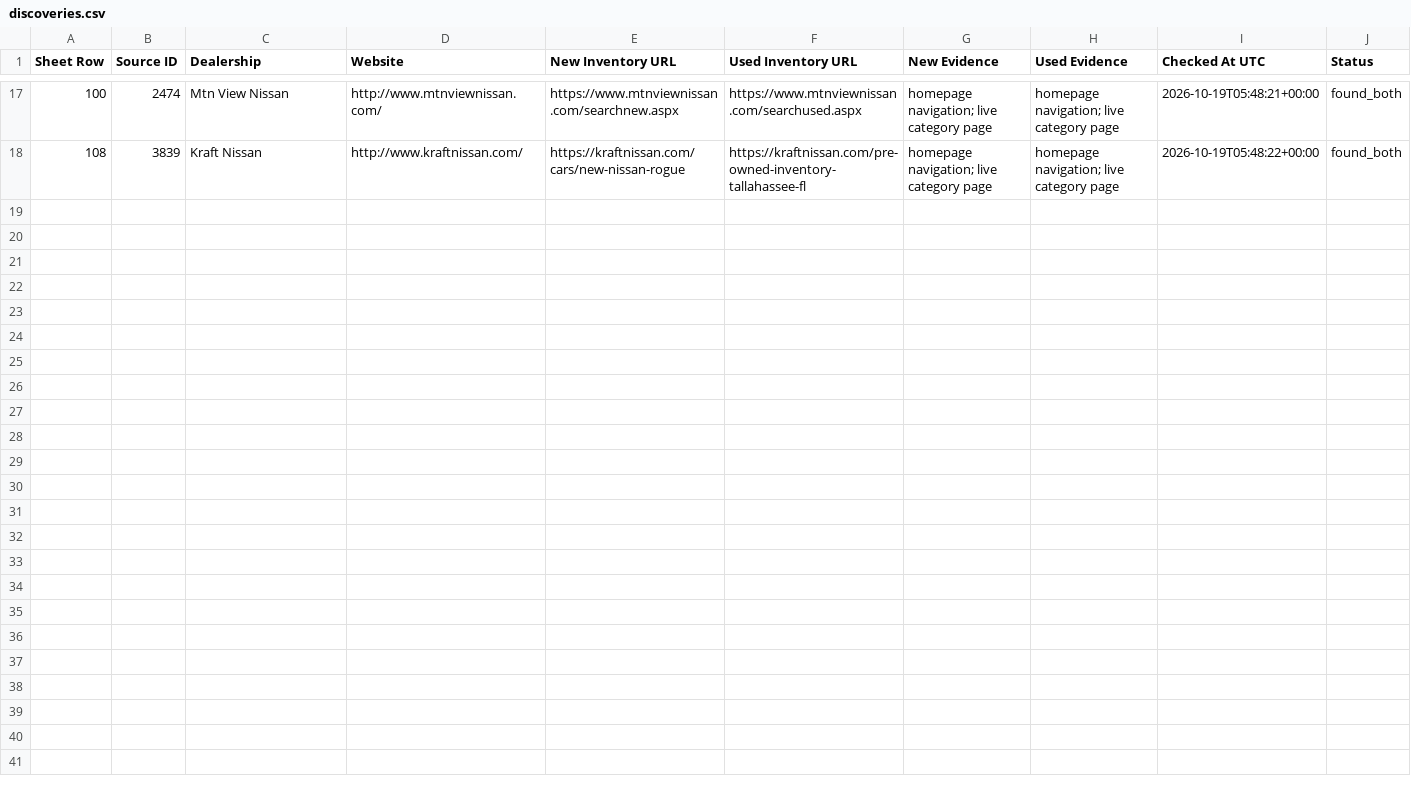
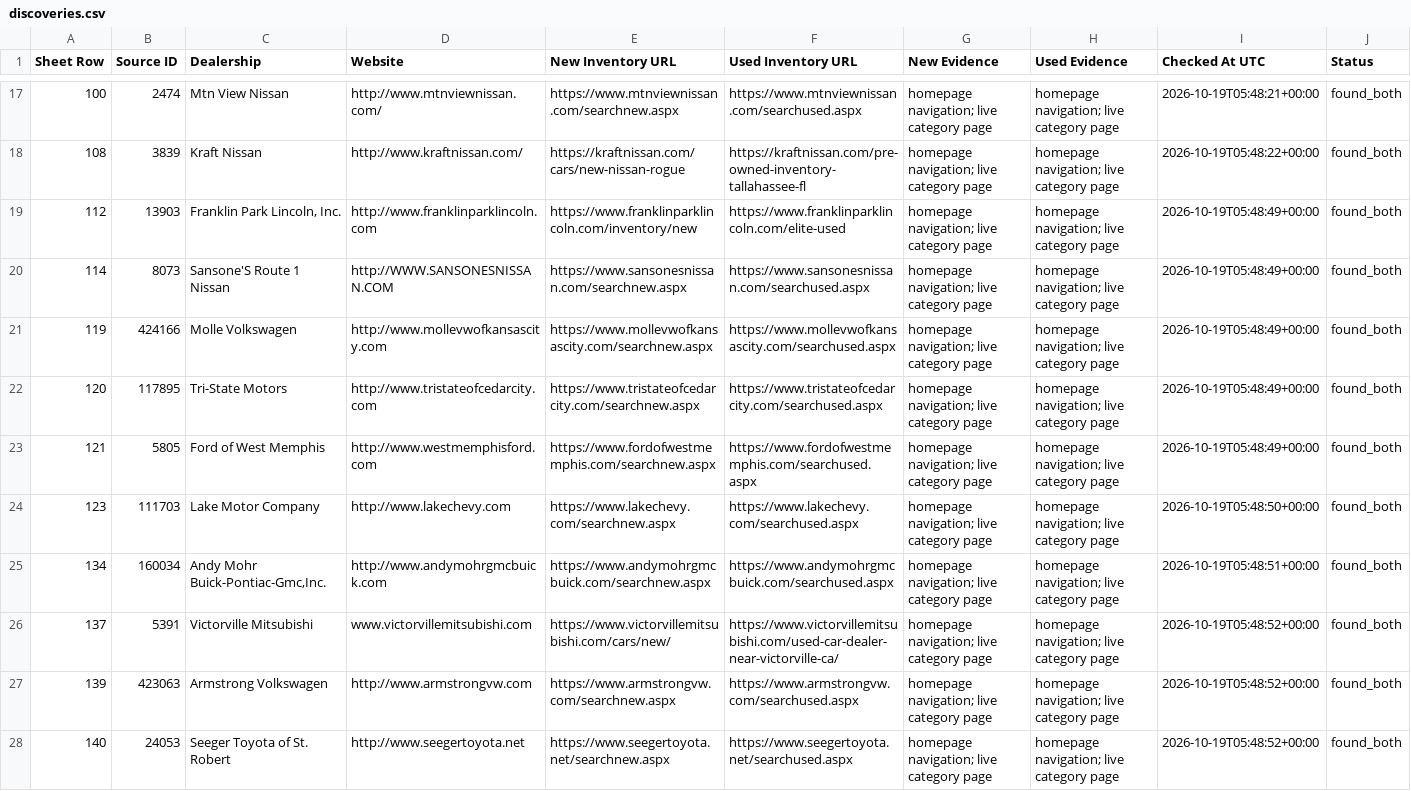
Before and after one commit to ClearlyAwesome/autopilot-dealer-url-discovery, a CSV file: results/discoveries.csv, drawn as a sheet; only a part is shown, gaps mark what is left out; the diff covers the shown part only; the diff names each change by its address in the sheet, - before the commit and + after, or states it on an @@ line.

```diff
--- a/results/discoveries.csv
+++ b/results/discoveries.csv
+row 19: 112 | 13903 | Franklin Park Lincoln, Inc. | http://www.franklinparklincoln.com | https://www.franklinparklincoln.com/inventory/new | https://www.franklinparklincoln.com/elite-used | homepage navigation; live category page | homepage navigation; live category page | 2026-10-19T05:48:49+00:00 | found_both
+row 20: 114 | 8073 | Sansone'S Route 1 Nissan | http://WWW.SANSONESNISSAN.COM | https://www.sansonesnissan.com/searchnew.aspx | https://www.sansonesnissan.com/searchused.aspx | homepage navigation; live category page | homepage navigation; live category page | 2026-10-19T05:48:49+00:00 | found_both
+row 21: 119 | 424166 | Molle Volkswagen | http://www.mollevwofkansascity.com | https://www.mollevwofkansascity.com/searchnew.aspx | https://www.mollevwofkansascity.com/searchused.aspx | homepage navigation; live category page | homepage navigation; live category page | 2026-10-19T05:48:49+00:00 | found_both
+row 22: 120 | 117895 | Tri-State Motors | http://www.tristateofcedarcity.com | https://www.tristateofcedarcity.com/searchnew.aspx | https://www.tristateofcedarcity.com/searchused.aspx | homepage navigation; live category page | homepage navigation; live category page | 2026-10-19T05:48:49+00:00 | found_both
+row 23: 121 | 5805 | Ford of West Memphis | http://www.westmemphisford.com | https://www.fordofwestmemphis.com/searchnew.aspx | https://www.fordofwestmemphis.com/searchused.aspx | homepage navigation; live category page | homepage navigation; live category page | 2026-10-19T05:48:49+00:00 | found_both
+row 24: 123 | 111703 | Lake Motor Company | http://www.lakechevy.com | https://www.lakechevy.com/searchnew.aspx | https://www.lakechevy.com/searchused.aspx | homepage navigation; live category page | homepage navigation; live category page | 2026-10-19T05:48:50+00:00 | found_both
+row 25: 134 | 160034 | Andy Mohr Buick-Pontiac-Gmc,Inc. | http://www.andymohrgmcbuick.com | https://www.andymohrgmcbuick.com/searchnew.aspx | https://www.andymohrgmcbuick.com/searchused.aspx | homepage navigation; live category page | homepage navigation; live category page | 2026-10-19T05:48:51+00:00 | found_both
+row 26: 137 | 5391 | Victorville Mitsubishi | www.victorvillemitsubishi.com | https://www.victorvillemitsubishi.com/cars/new/ | https://www.victorvillemitsubishi.com/used-car-dealer-near-victorville-ca/ | homepage navigation; live category page | homepage navigation; live category page | 2026-10-19T05:48:52+00:00 | found_both
+row 27: 139 | 423063 | Armstrong Volkswagen | http://www.armstrongvw.com | https://www.armstrongvw.com/searchnew.aspx | https://www.armstrongvw.com/searchused.aspx | homepage navigation; live category page | homepage navigation; live category page | 2026-10-19T05:48:52+00:00 | found_both
+row 28: 140 | 24053 | Seeger Toyota of St. Robert | http://www.seegertoyota.net | https://www.seegertoyota.net/searchnew.aspx | https://www.seegertoyota.net/searchused.aspx | homepage navigation; live category page | homepage navigation; live category page | 2026-10-19T05:48:52+00:00 | found_both
```
Also changed, not shown: 9 added rows elsewhere in this file, 3 other files.
